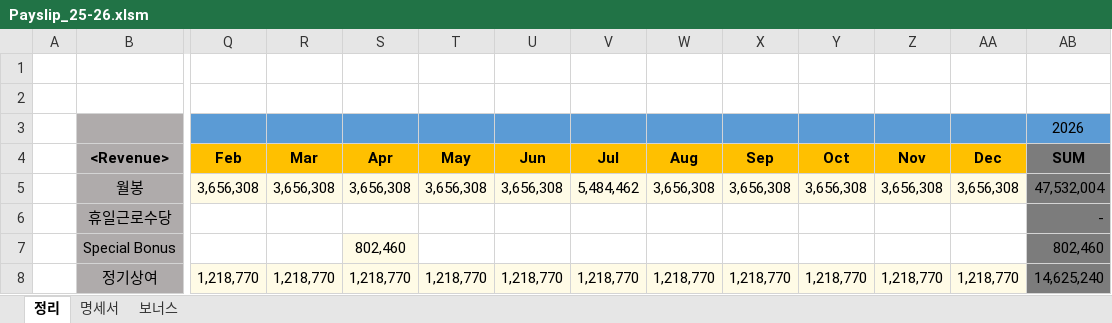
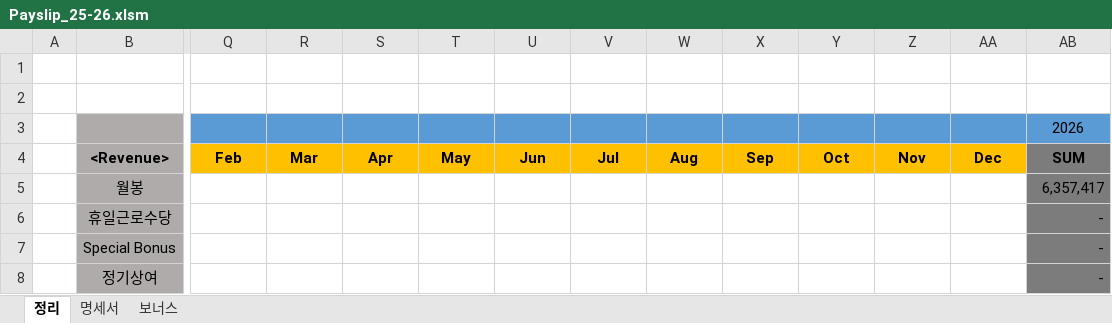
Before and after one commit to saewon1000/csw, an Excel workbook: Payslip/Payslip_25-26.xlsm, sheet 정리, drawn as a sheet; only a part is shown, gaps mark what is left out; values as stored, in another font and other column widths than the file's, no borders; the diff covers the shown part only; the diff names each change by its address in the sheet, - before the commit and + after, or states it on an @@ line.

Commit message:
update payslip

```diff
--- a/Payslip/Payslip_25-26.xlsm (sheet 정리)
+++ b/Payslip/Payslip_25-26.xlsm (sheet 정리)
-Q5: 3,656,308
+Q5: (empty)
-Q5:AA5 fill: #FFFBE6
+Q5:AA5 fill: none
-R5: 3,656,308
+R5: (empty)
-S5: 3,656,308
+S5: (empty)
-T5: 3,656,308
+T5: (empty)
-U5: 3,656,308
+U5: (empty)
-V5: 5,484,462
+V5: (empty)
-W5: 3,656,308
+W5: (empty)
-X5: 3,656,308
+X5: (empty)
-Y5: 3,656,308
+Y5: (empty)
-Z5: 3,656,308
+Z5: (empty)
-AA5: 3,656,308
+AA5: (empty)
-AB5: 47,532,004
+AB5: 6,357,417
-S7: 802,460
+S7: (empty)
-S7 fill: #FFFBE6
+S7 fill: none
-AB7: 802,460
+AB7: -
-Q8:AA8 fill: #FFFBE6
+Q8:AA8 fill: none
-Q8: 1,218,770
+Q8: (empty)
-R8: 1,218,770
+R8: (empty)
-S8: 1,218,770
+S8: (empty)
-T8: 1,218,770
+T8: (empty)
-U8: 1,218,770
+U8: (empty)
-V8: 1,218,770
+V8: (empty)
-W8: 1,218,770
+W8: (empty)
-X8: 1,218,770
+X8: (empty)
-Y8: 1,218,770
+Y8: (empty)
-Z8: 1,218,770
+Z8: (empty)
-AA8: 1,218,770
+AA8: (empty)
-AB8: 14,625,240
+AB8: -
```
Also changed, not shown: 94 edited cells and cell formats elsewhere in this sheet, sheet 명세서.
